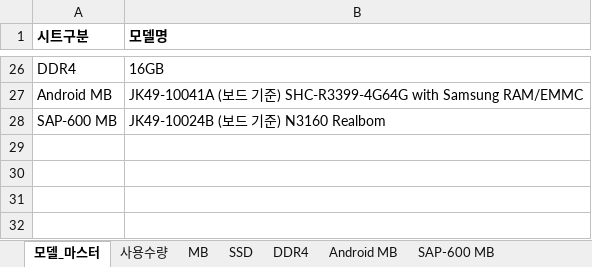
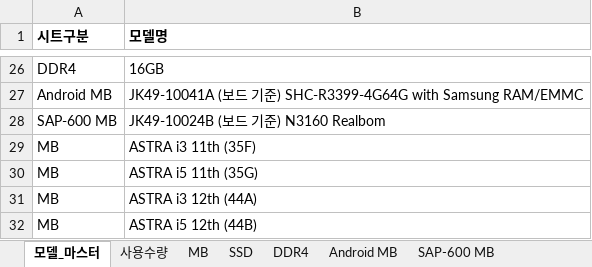
Before and after one commit to totoya1318-rgb/price-dashboard, an Excel workbook: data.xlsx, sheet 모델_마스터, drawn as a sheet; only a part is shown, gaps mark what is left out; values as stored, in another font and other column widths than the file's, no borders; the diff names each change by its address in the sheet, - before the commit and + after, or states it on an @@ line.

```diff
--- a/data.xlsx (sheet 모델_마스터)
+++ b/data.xlsx (sheet 모델_마스터)
+row 29: MB | ASTRA i3 11th (35F)
+row 30: MB | ASTRA i5 11th (35G)
+row 31: MB | ASTRA i3 12th (44A)
+row 32: MB | ASTRA i5 12th (44B)
```
Also changed, not shown: sheet 사용수량, sheet MB.
